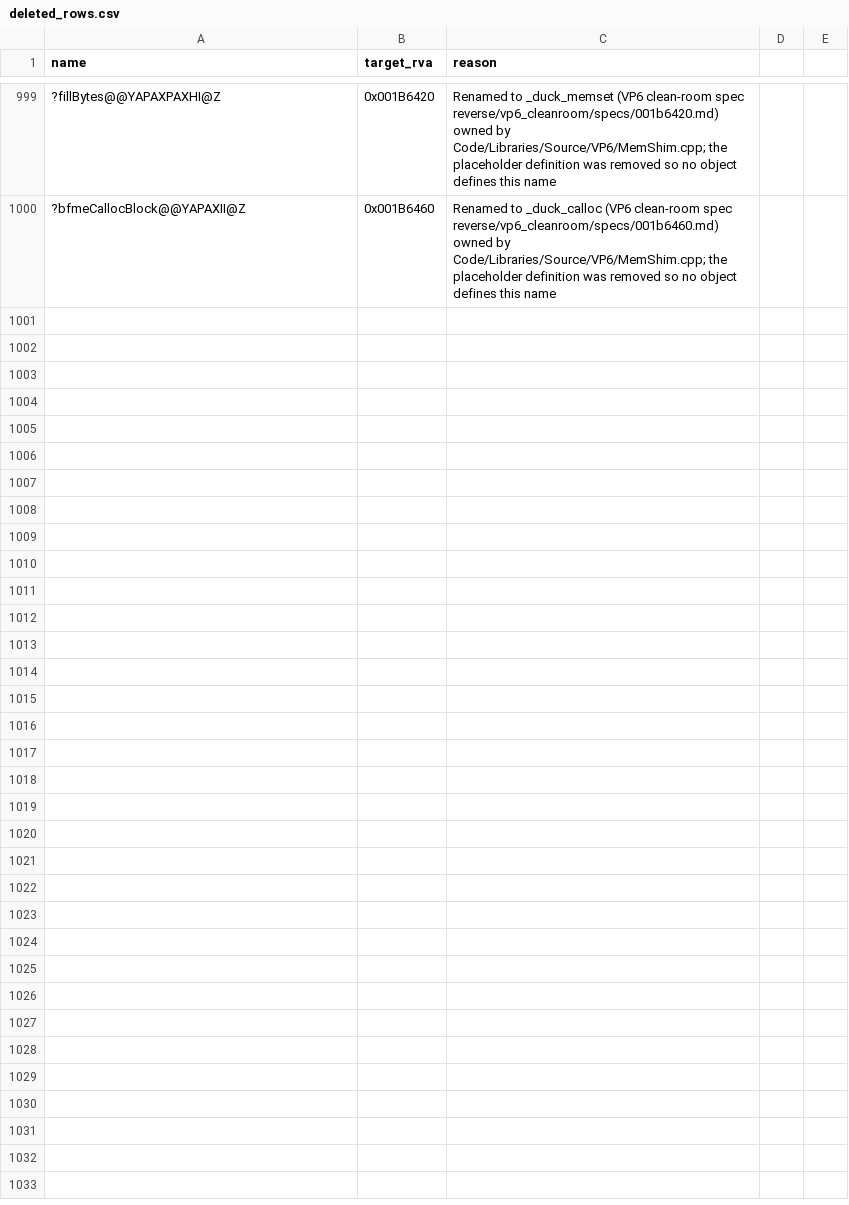
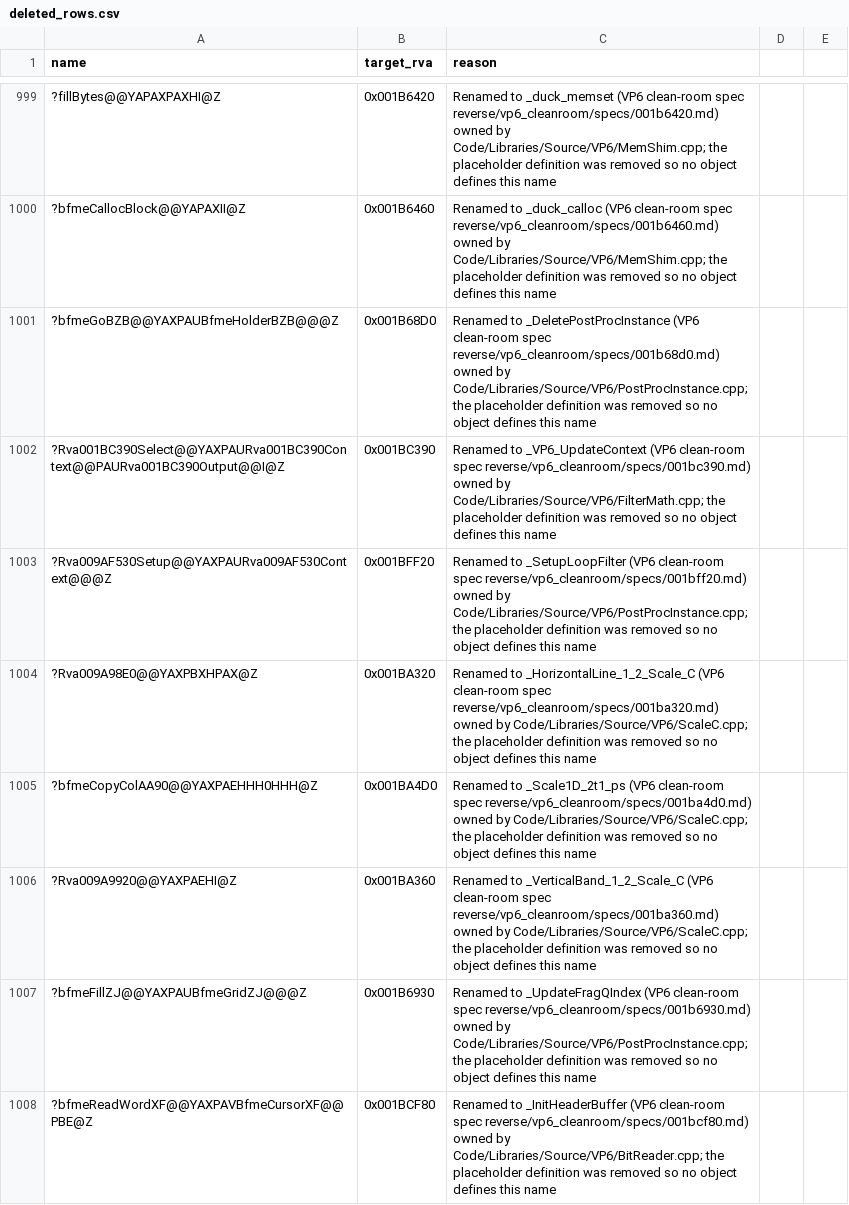
Before and after one commit to AA-plus/Open-BFME-2, a CSV file: reverse/deleted_rows.csv, drawn as a sheet; only a part is shown, gaps mark what is left out; the diff covers the shown part only; the diff names each change by its address in the sheet, - before the commit and + after, or states it on an @@ line.

```diff
--- a/reverse/deleted_rows.csv
+++ b/reverse/deleted_rows.csv
+row 1001: ?bfmeGoBZB@@YAXPAUBfmeHolderBZB@@@Z | 0x001B68D0 | Renamed to _DeletePostProcInstance (VP6 clean-room spec reverse/vp6_cleanroom/specs/001b68d0.md) owned by Code/Libraries/Source/VP6/PostProcInstance.cpp; the placeholder definition was removed so no object defines this name
+row 1002: ?Rva001BC390Select@@YAXPAURva001BC390Context@@PAURva001BC390Output@@I@Z | 0x001BC390 | Renamed to _VP6_UpdateContext (VP6 clean-room spec reverse/vp6_cleanroom/specs/001bc390.md) owned by Code/Libraries/Source/VP6/FilterMath.cpp; the placeholder definition was removed so no object defines this name
+row 1003: ?Rva009AF530Setup@@YAXPAURva009AF530Context@@@Z | 0x001BFF20 | Renamed to _SetupLoopFilter (VP6 clean-room spec reverse/vp6_cleanroom/specs/001bff20.md) owned by Code/Libraries/Source/VP6/PostProcInstance.cpp; the placeholder definition was removed so no object defines this name
+row 1004: ?Rva009A98E0@@YAXPBXHPAX@Z | 0x001BA320 | Renamed to _HorizontalLine_1_2_Scale_C (VP6 clean-room spec reverse/vp6_cleanroom/specs/001ba320.md) owned by Code/Libraries/Source/VP6/ScaleC.cpp; the placeholder definition was removed so no object defines this name
+row 1005: ?bfmeCopyColAA90@@YAXPAEHHH0HHH@Z | 0x001BA4D0 | Renamed to _Scale1D_2t1_ps (VP6 clean-room spec reverse/vp6_cleanroom/specs/001ba4d0.md) owned by Code/Libraries/Source/VP6/ScaleC.cpp; the placeholder definition was removed so no object defines this name
+row 1006: ?Rva009A9920@@YAXPAEHI@Z | 0x001BA360 | Renamed to _VerticalBand_1_2_Scale_C (VP6 clean-room spec reverse/vp6_cleanroom/specs/001ba360.md) owned by Code/Libraries/Source/VP6/ScaleC.cpp; the placeholder definition was removed so no object defines this name
+row 1007: ?bfmeFillZJ@@YAXPAUBfmeGridZJ@@@Z | 0x001B6930 | Renamed to _UpdateFragQIndex (VP6 clean-room spec reverse/vp6_cleanroom/specs/001b6930.md) owned by Code/Libraries/Source/VP6/PostProcInstance.cpp; the placeholder definition was removed so no object defines this name
+row 1008: ?bfmeReadWordXF@@YAXPAVBfmeCursorXF@@PBE@Z | 0x001BCF80 | Renamed to _InitHeaderBuffer (VP6 clean-room spec reverse/vp6_cleanroom/specs/001bcf80.md) owned by Code/Libraries/Source/VP6/BitReader.cpp; the placeholder definition was removed so no object defines this name
```
Also changed, not shown: 7 added rows elsewhere in this file, 47 other files.
